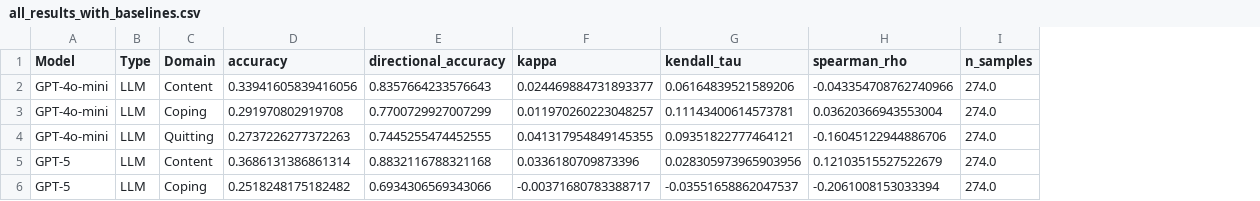
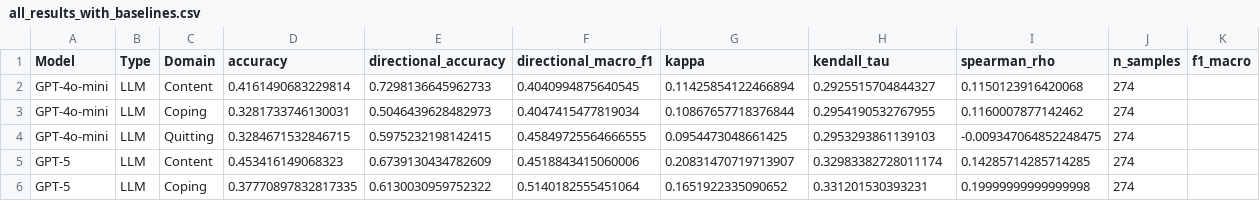
Before and after one commit to yiqunchen/LLM-smoking-cessation, a CSV file: figures/all_results_with_baselines.csv, drawn as a sheet; only a part is shown; addresses are those after the commit; the diff covers the shown part only; the diff names each change by its address in the sheet, - before the commit and + after, or states it on an @@ line.

```diff
--- a/figures/all_results_with_baselines.csv
+++ b/figures/all_results_with_baselines.csv
+column F (directional_macro_f1), rows 2-6: 0.4040994875640545 | 0.4047415477819034 | 0.45849725564666555 | 0.4518843415060006 | 0.5140182555451064
+column K (f1_macro), empty
-D2 (accuracy): 0.33941605839416056
+D2 (accuracy): 0.4161490683229814
-E2 (directional_accuracy): 0.8357664233576643
+E2 (directional_accuracy): 0.7298136645962733
-G2 (kappa): 0.024469884731893377
+G2 (kappa): 0.11425854122466894
-H2 (kendall_tau): 0.06164839521589206
+H2 (kendall_tau): 0.2925515704844327
-I2 (spearman_rho): -0.043354708762740966
+I2 (spearman_rho): 0.1150123916420068
-J2:J6 (n_samples): 274.0
+J2:J6 (n_samples): 274
-D3 (accuracy): 0.291970802919708
+D3 (accuracy): 0.3281733746130031
-E3 (directional_accuracy): 0.7700729927007299
+E3 (directional_accuracy): 0.5046439628482973
-G3 (kappa): 0.011970260223048257
+G3 (kappa): 0.10867657718376844
-H3 (kendall_tau): 0.11143400614573781
+H3 (kendall_tau): 0.2954190532767955
-I3 (spearman_rho): 0.03620366943553004
+I3 (spearman_rho): 0.1160007877142462
-D4 (accuracy): 0.2737226277372263
+D4 (accuracy): 0.3284671532846715
-E4 (directional_accuracy): 0.7445255474452555
+E4 (directional_accuracy): 0.5975232198142415
-G4 (kappa): 0.041317954849145355
+G4 (kappa): 0.0954473048661425
-H4 (kendall_tau): 0.09351822777464121
+H4 (kendall_tau): 0.2953293861139103
-I4 (spearman_rho): -0.16045122944886706
+I4 (spearman_rho): -0.009347064852248475
-D5 (accuracy): 0.3686131386861314
+D5 (accuracy): 0.453416149068323
-E5 (directional_accuracy): 0.8832116788321168
+E5 (directional_accuracy): 0.6739130434782609
-G5 (kappa): 0.0336180709873396
+G5 (kappa): 0.20831470719713907
-H5 (kendall_tau): 0.028305973965903956
+H5 (kendall_tau): 0.32983382728011174
-I5 (spearman_rho): 0.12103515527522679
+I5 (spearman_rho): 0.14285714285714285
-D6 (accuracy): 0.2518248175182482
+D6 (accuracy): 0.37770897832817335
-E6 (directional_accuracy): 0.6934306569343066
+E6 (directional_accuracy): 0.6130030959752322
-G6 (kappa): -0.00371680783388717
+G6 (kappa): 0.1651922335090652
-H6 (kendall_tau): -0.03551658862047537
+H6 (kendall_tau): 0.331201530393231
-I6 (spearman_rho): -0.2061008153033394
+I6 (spearman_rho): 0.19999999999999998
```
Also changed, not shown: 84 edited cells elsewhere in this file, 36 other files.
